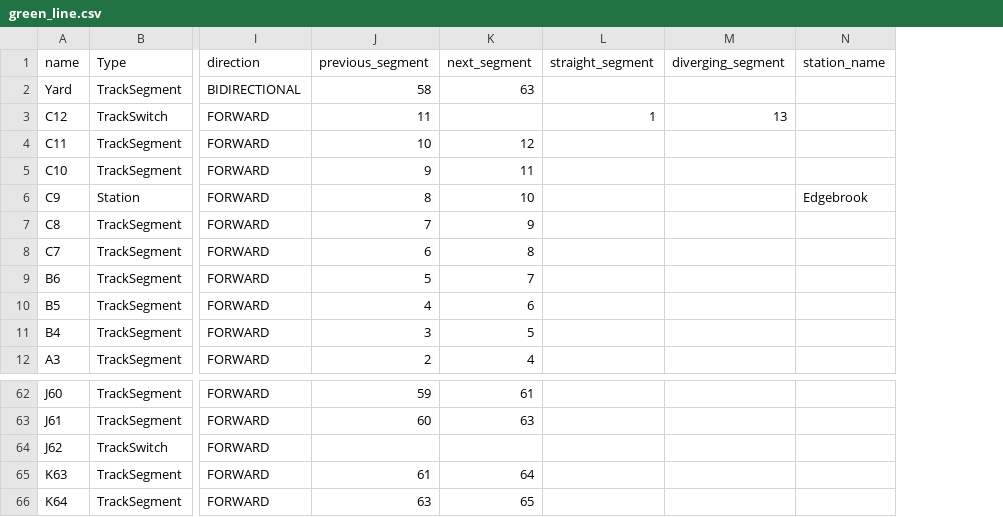
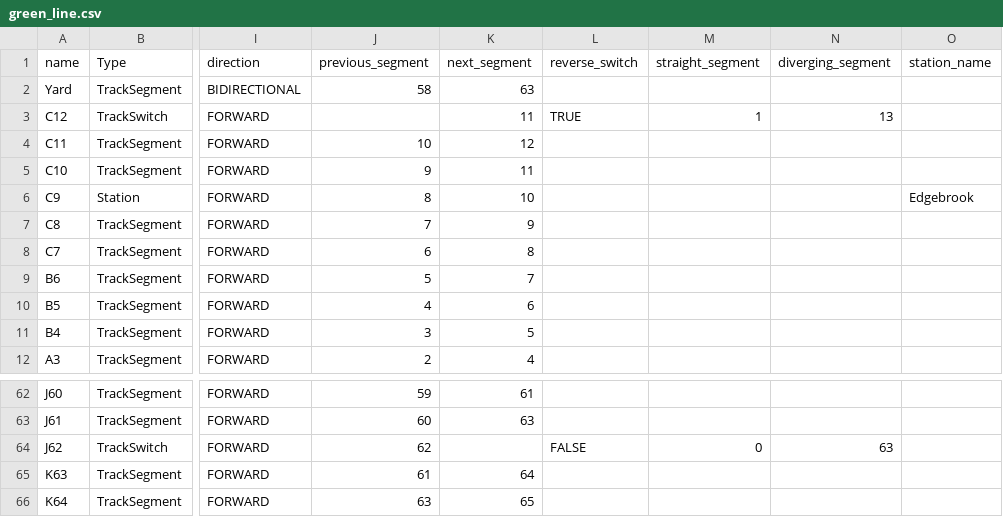
Before and after one commit to tmbottegal/ECE1140TrainsTeam8, a CSV file: trackModel/green_line.csv, drawn as a sheet; only a part is shown, gaps mark what is left out; addresses are those after the commit; the diff names each change by its address in the sheet, - before the commit and + after, or states it on an @@ line.

Commit message:
added in a reverse switch for green line A12

```diff
--- a/trackModel/green_line.csv
+++ b/trackModel/green_line.csv
+column L (reverse_switch), row 3: TRUE; row 64: FALSE
-J3 (previous_segment): 11
+J3 (previous_segment): (empty)
-K3 (next_segment): (empty)
+K3 (next_segment): 11
-J64 (previous_segment): (empty)
+J64 (previous_segment): 62
-M64 (straight_segment): (empty)
+M64 (straight_segment): 0
-N64 (diverging_segment): (empty)
+N64 (diverging_segment): 63
```
Also changed, not shown: 1 other file.
